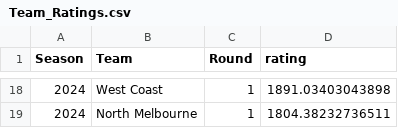
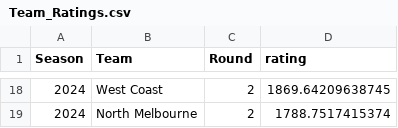
Before and after one commit to mitch-mooney/AFL_Predictions, a CSV file: csv_files/Team_Ratings.csv, drawn as a sheet; only a part is shown, gaps mark what is left out; the diff covers the shown part only.

```diff
--- a/csv_files/Team_Ratings.csv
+++ b/csv_files/Team_Ratings.csv
@@ -18,2 +18,2 @@
-2024,"West Coast",1,1891.03403043898
-2024,"North Melbourne",1,1804.38232736511
+2024,"West Coast",2,1869.64209638745
+2024,"North Melbourne",2,1788.7517415374
```
Also changed, not shown: 6 added rows, 6 removed rows and 20 edited cells elsewhere in this file, csv_files/round_predictions.csv, 1 other file.
